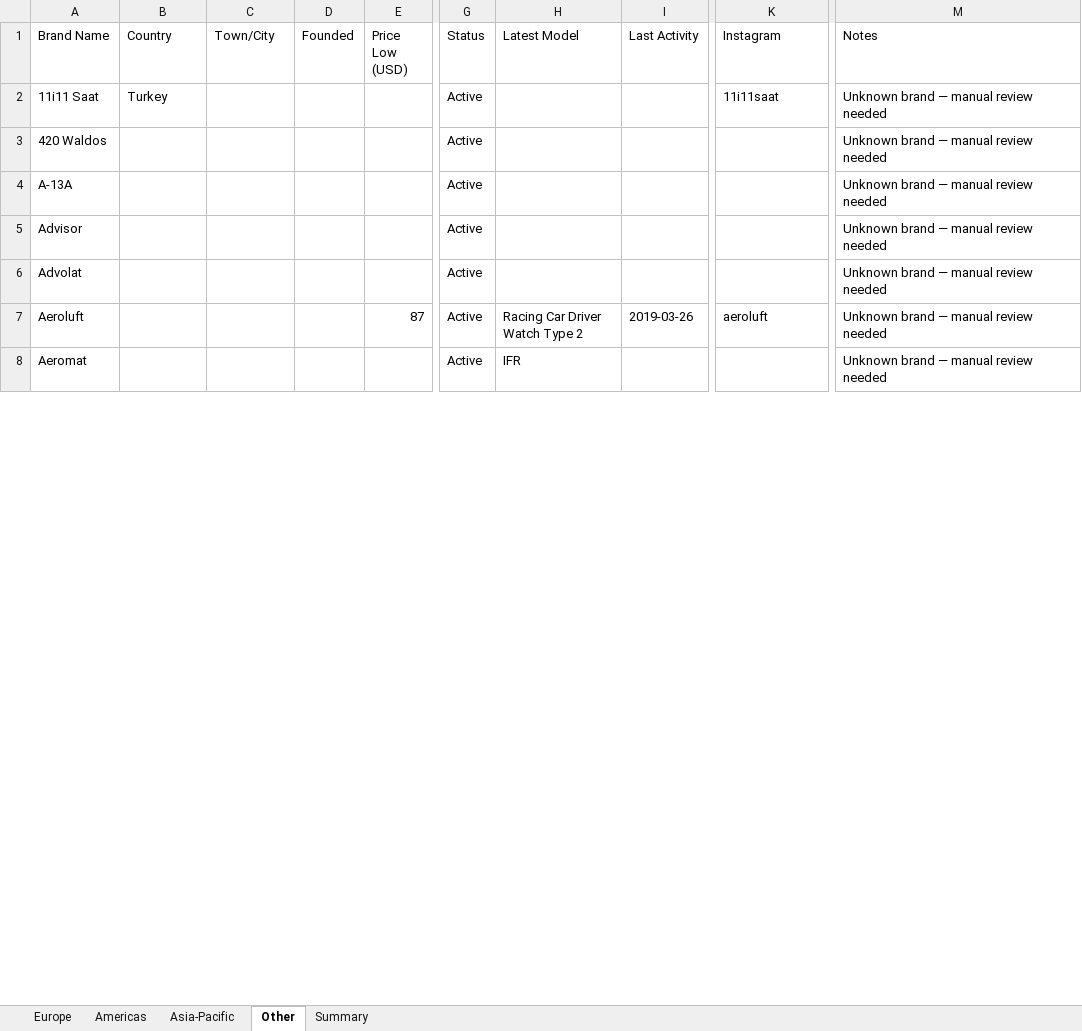
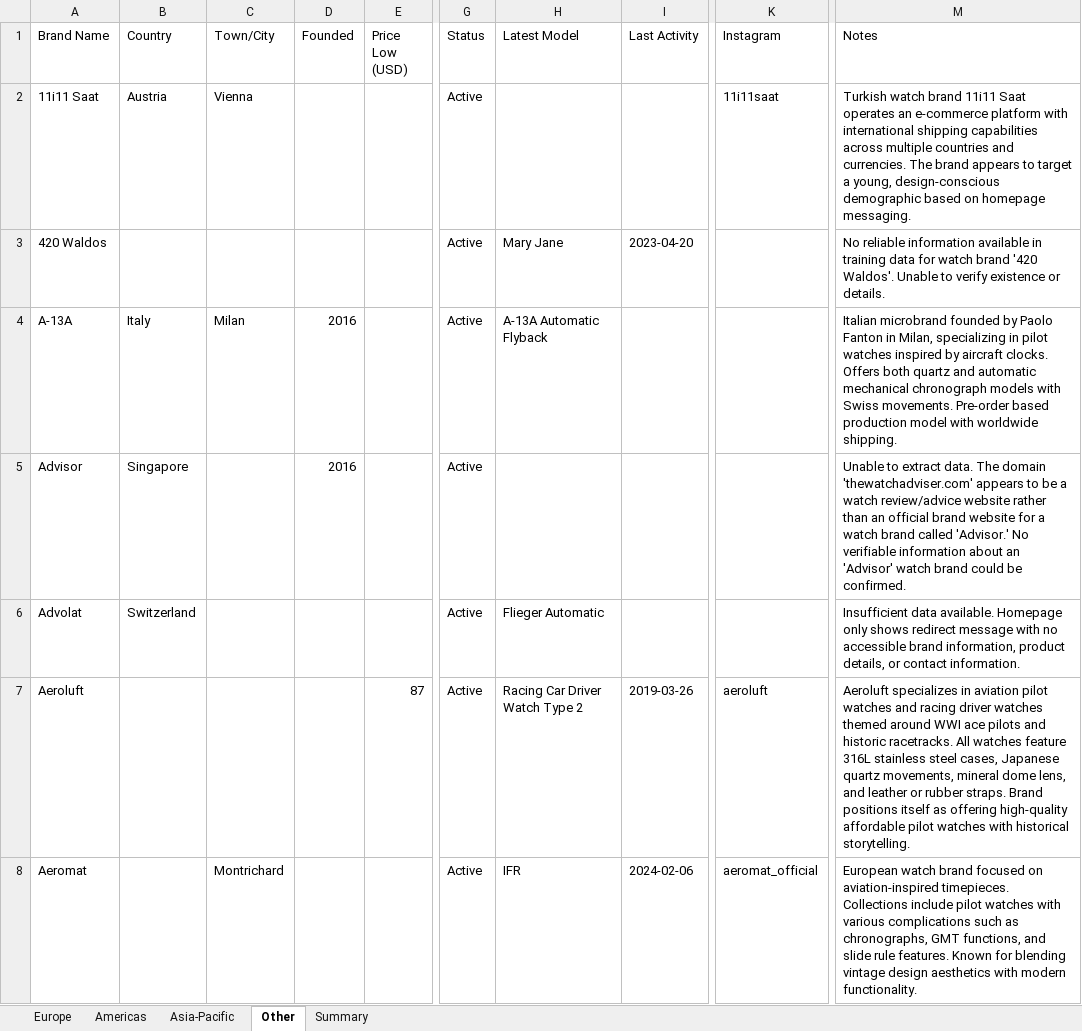
Before and after one commit to Hamishfrob/watch-microbrand-database, an Excel workbook: watch-microbrand-database.xlsx, sheet Other, drawn as a sheet; only a part is shown, gaps mark what is left out; values as stored, in another font and other column widths than the file's, no borders; the diff covers the shown part only; the diff names each change by its address in the sheet, - before the commit and + after, or states it on an @@ line.

Commit message:
feat: run find-locations-brave on other.json — 171/318 brands located

```diff
--- a/watch-microbrand-database.xlsx (sheet Other)
+++ b/watch-microbrand-database.xlsx (sheet Other)
-B2 (Country): Turkey
+B2 (Country): Austria
-C2 (Town/City): (empty)
+C2 (Town/City): Vienna
-M2 (Notes): Unknown brand — manual review needed
+M2 (Notes): Turkish watch brand 11i11 Saat operates an e-commerce platform with international shipping capabilities across multiple countries and currencies. The brand appears to target a young, design-conscious demographic based on homepage messaging.
-H3 (Latest Model): (empty)
+H3 (Latest Model): Mary Jane
-I3 (Last Activity): (empty)
+I3 (Last Activity): 2023-04-20
-M3 (Notes): Unknown brand — manual review needed
+M3 (Notes): No reliable information available in training data for watch brand '420 Waldos'. Unable to verify existence or details.
-B4 (Country): (empty)
+B4 (Country): Italy
-C4 (Town/City): (empty)
+C4 (Town/City): Milan
-D4:D5 (Founded): (empty)
+D4:D5 (Founded): 2016
-H4 (Latest Model): (empty)
+H4 (Latest Model): A-13A Automatic Flyback
-M4 (Notes): Unknown brand — manual review needed
+M4 (Notes): Italian microbrand founded by Paolo Fanton in Milan, specializing in pilot watches inspired by aircraft clocks. Offers both quartz and automatic mechanical chronograph models with Swiss movements. Pre-order based production model with worldwide shipping.
-B5 (Country): (empty)
+B5 (Country): Singapore
-M5 (Notes): Unknown brand — manual review needed
+M5 (Notes): Unable to extract data. The domain 'thewatchadviser.com' appears to be a watch review/advice website rather than an official brand website for a watch brand called 'Advisor.' No verifiable information about an 'Advisor' watch brand could be confirmed.
-B6 (Country): (empty)
+B6 (Country): Switzerland
-H6 (Latest Model): (empty)
+H6 (Latest Model): Flieger Automatic
-M6 (Notes): Unknown brand — manual review needed
+M6 (Notes): Insufficient data available. Homepage only shows redirect message with no accessible brand information, product details, or contact information.
-M7 (Notes): Unknown brand — manual review needed
+M7 (Notes): Aeroluft specializes in aviation pilot watches and racing driver watches themed around WWI ace pilots and historic racetracks. All watches feature 316L stainless steel cases, Japanese quartz movements, mineral dome lens, and leather or rubber straps. Brand positions itself as offering high-quality affordable pilot watches with historical storytelling.
-C8 (Town/City): (empty)
+C8 (Town/City): Montrichard
-I8 (Last Activity): (empty)
+I8 (Last Activity): 2024-02-06
-K8 (Instagram): (empty)
+K8 (Instagram): aeromat_official
-M8 (Notes): Unknown brand — manual review needed
+M8 (Notes): European watch brand focused on aviation-inspired timepieces. Collections include pilot watches with various complications such as chronographs, GMT functions, and slide rule features. Known for blending vintage design aesthetics with modern functionality.
```
Also changed, not shown: 1 removed row and 886 edited cells elsewhere in this sheet, sheet Summary, sheet Europe, 1 other file.
